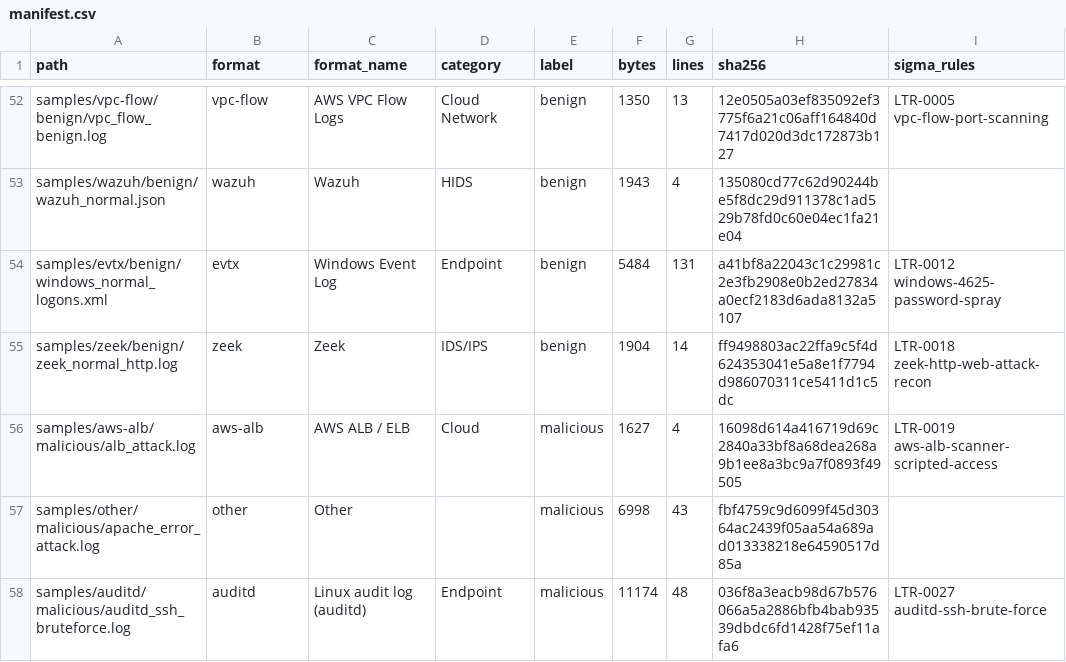
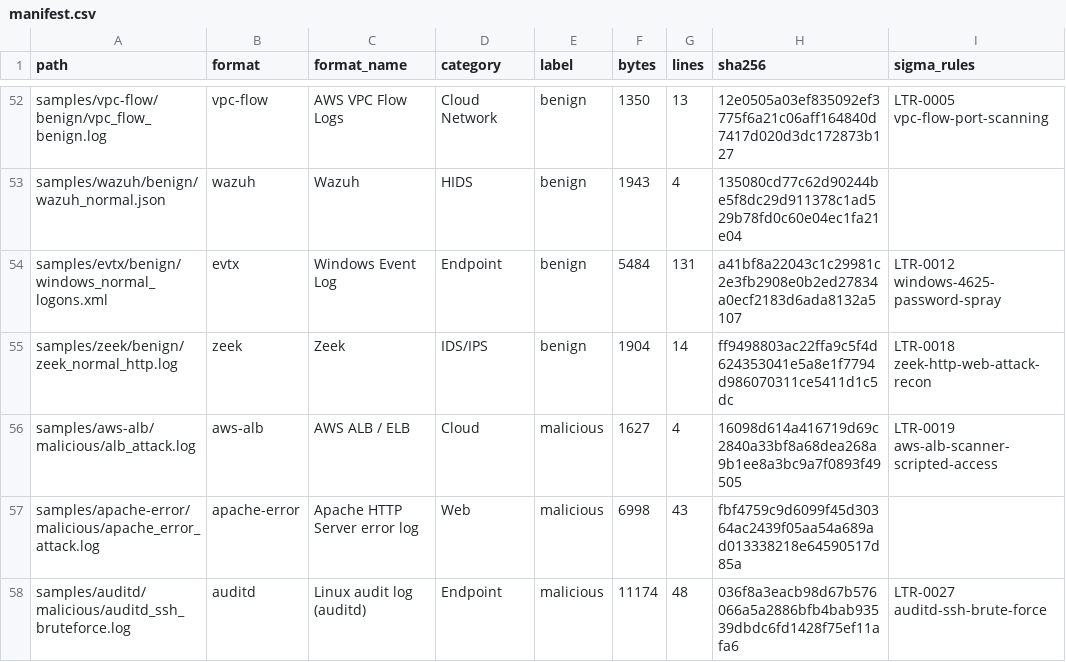
Before and after one commit to logtriage-cyber/security-log-samples, a CSV file: manifest.csv, drawn as a sheet; only a part is shown, gaps mark what is left out; the diff covers the shown part only; the diff names each change by its address in the sheet, - before the commit and + after, or states it on an @@ line.

Commit message:
Update samples from the LogTriage parser corpus

```diff
--- a/manifest.csv
+++ b/manifest.csv
-A57 (path): samples/other/malicious/apache_error_attack.log
+A57 (path): samples/apache-error/malicious/apache_error_attack.log
-B57 (format): other
+B57 (format): apache-error
-C57 (format_name): Other
+C57 (format_name): Apache HTTP Server error log
-D57 (category): (empty)
+D57 (category): Web
```
Also changed, not shown: 12 edited cells elsewhere in this file, 7 other files.
